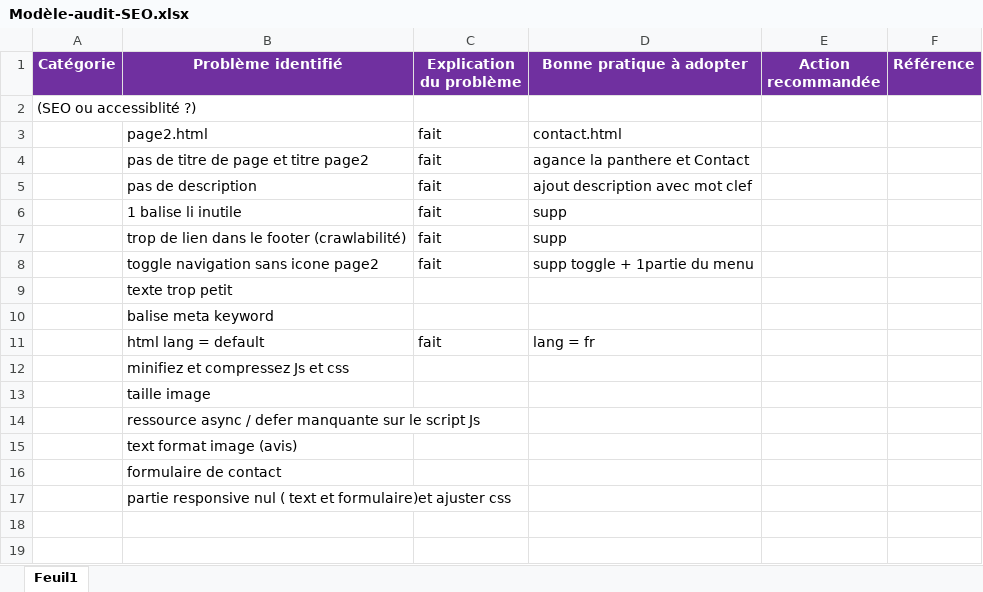
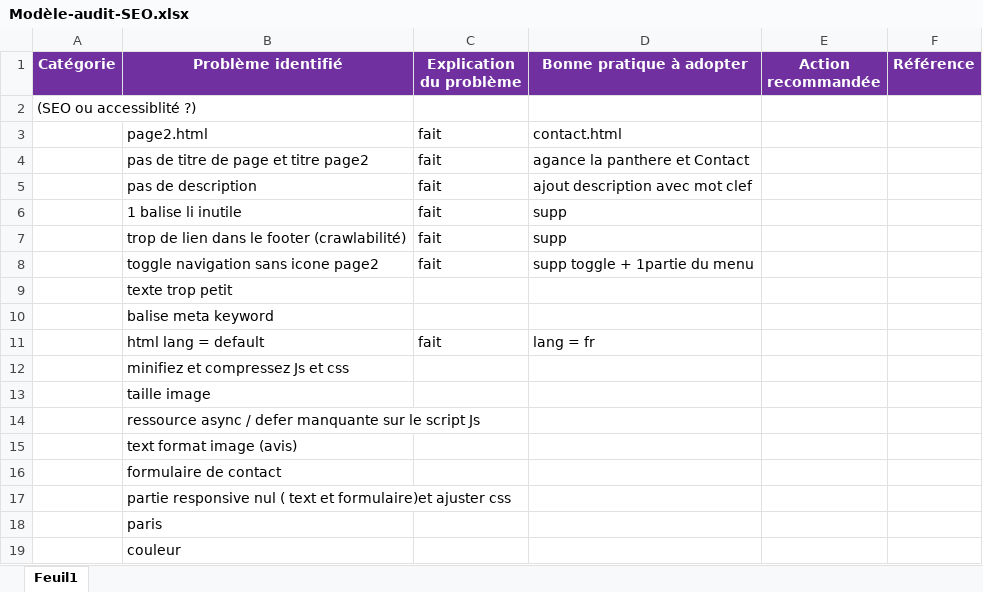
Before and after one commit to alex24w/projet4, an Excel workbook: Modèle-audit-SEO.xlsx, sheet Feuil1, drawn as a sheet; values as stored, in another font and other column widths than the file's, no borders; the diff names each change by its address in the sheet, - before the commit and + after, or states it on an @@ line.

```diff
--- a/Modèle-audit-SEO.xlsx (sheet Feuil1)
+++ b/Modèle-audit-SEO.xlsx (sheet Feuil1)
+row 18:  | paris
+row 19:  | couleur
```
Also changed, not shown: 1 other file.
